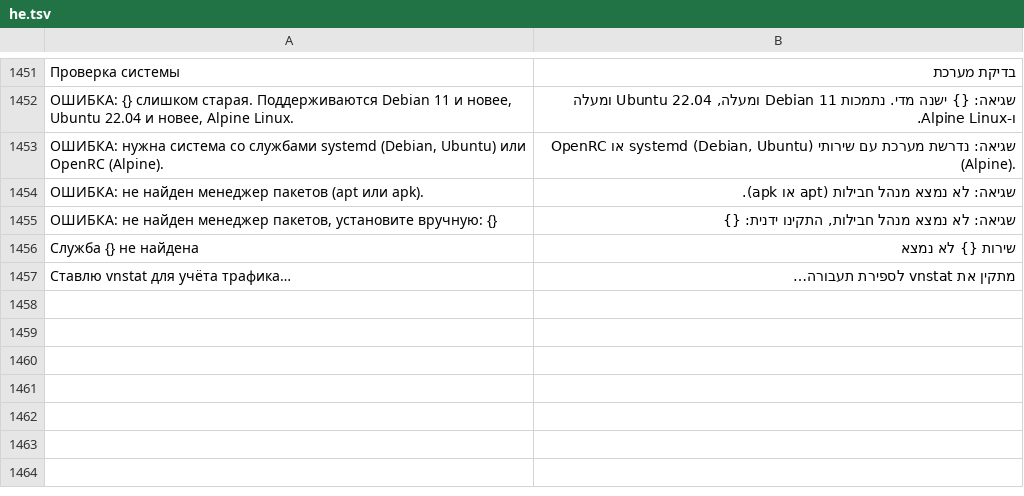
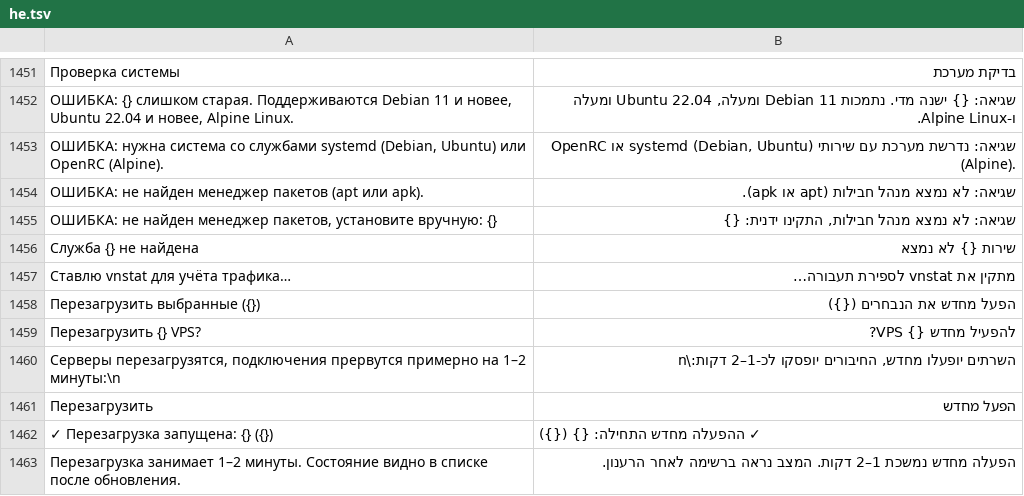
Before and after one commit to bandurkin-ai/vpngramm_apk, a TSV file: app/src/main/resources/hy2setup/i18n/he.tsv, drawn as a sheet; only a part is shown, gaps mark what is left out; the diff names each change by its address in the sheet, - before the commit and + after, or states it on an @@ line.

```diff
--- a/app/src/main/resources/hy2setup/i18n/he.tsv
+++ b/app/src/main/resources/hy2setup/i18n/he.tsv
+row 1458: Перезагрузить выбранные ({}) | הפעל מחדש את הנבחרים ({})
+row 1459: Перезагрузить {} VPS? | להפעיל מחדש {} VPS?
+row 1460: Серверы перезагрузятся, подключения прервутся примерно на 1–2 минуты:\n | השרתים יופעלו מחדש, החיבורים יופסקו לכ-1–2 דקות:\n
+row 1461: Перезагрузить | הפעל מחדש
+row 1462: ✓ Перезагрузка запущена: {} ({}) | ✓ ההפעלה מחדש התחילה: {} ({})
+row 1463: Перезагрузка занимает 1–2 минуты. Состояние видно в списке после обновления. | הפעלה מחדש נמשכת 1–2 דקות. המצב נראה ברשימה לאחר הרענון.
```
Also changed, not shown: app/src/main/resources/hy2setup/i18n/en.tsv, 5 other files.
